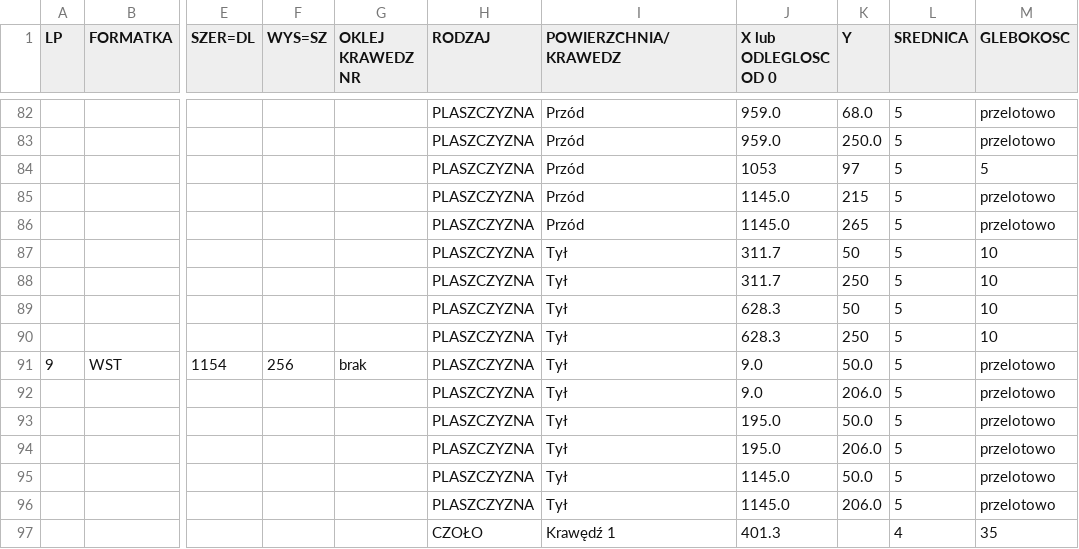
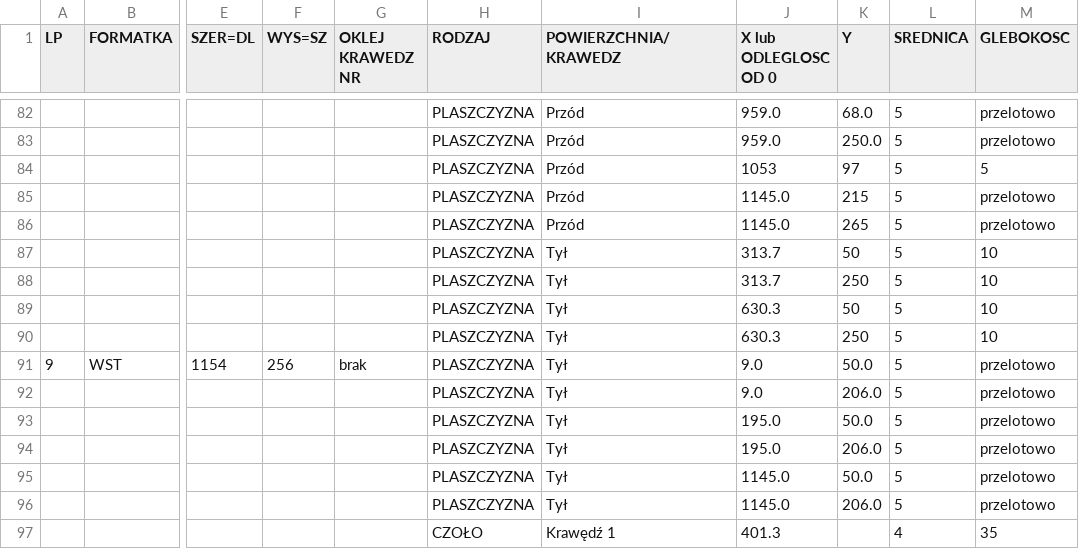
Before and after one commit to toboche/home-furniture, a CSV file: kuchnia/wyniki/kalkulator_nawierty.csv, drawn as a sheet; only a part is shown, gaps mark what is left out; the diff covers the shown part only; the diff names each change by its address in the sheet, - before the commit and + after, or states it on an @@ line.

```diff
--- a/kuchnia/wyniki/kalkulator_nawierty.csv
+++ b/kuchnia/wyniki/kalkulator_nawierty.csv
-J87:J88 (X lub ODLEGLOSC OD 0): 311.7
+J87:J88 (X lub ODLEGLOSC OD 0): 313.7
-J89:J90 (X lub ODLEGLOSC OD 0): 628.3
+J89:J90 (X lub ODLEGLOSC OD 0): 630.3
```
Also changed, not shown: 13 edited cells elsewhere in this file, kuchnia/wyniki/formatki.csv, 13 other files.
